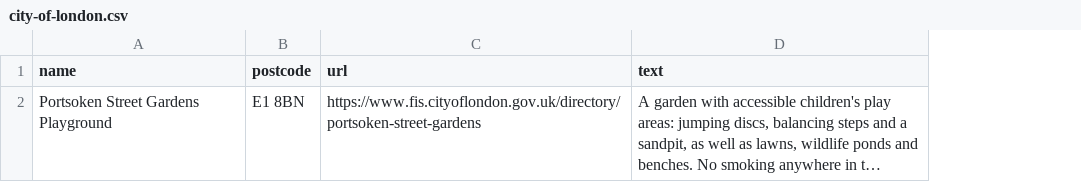
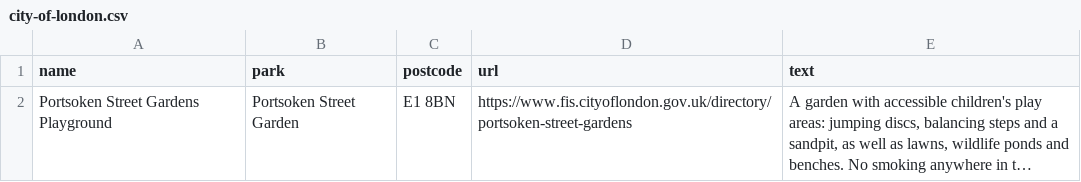
Before and after one commit to bradmanred/swing-by, a CSV file: src/data/council-lists/city-of-london.csv, drawn as a sheet; long unchanged cells end in …; the diff names each change by its address in the sheet, - before the commit and + after, or states it on an @@ line.

```diff
--- a/src/data/council-lists/city-of-london.csv
+++ b/src/data/council-lists/city-of-london.csv
+column B (park), row 2: Portsoken Street Garden
```
Also changed, not shown: 2 other files.
